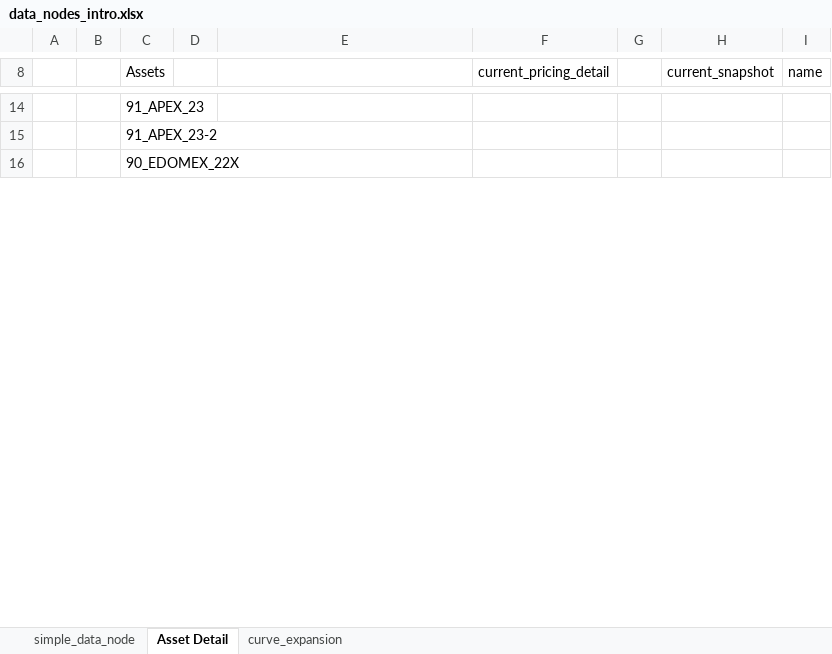
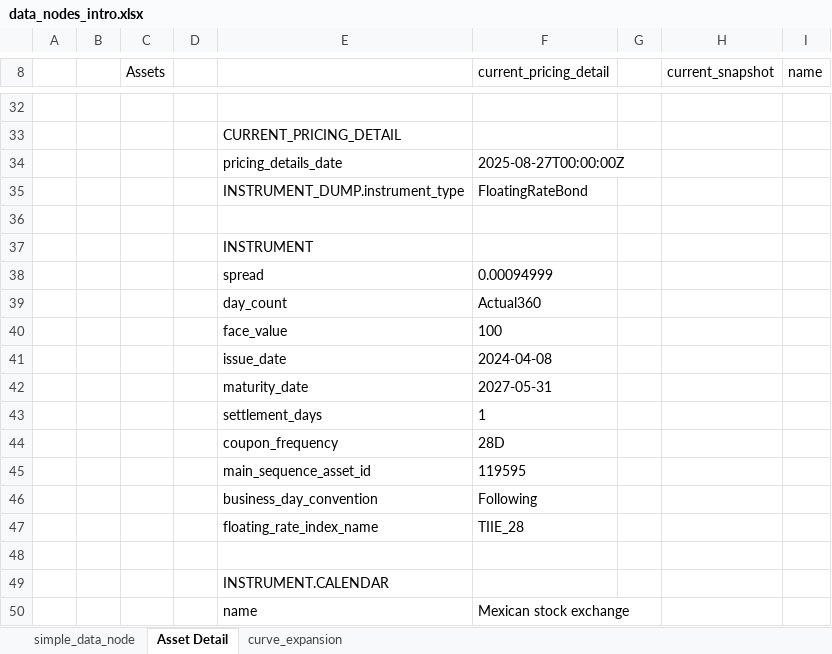
Before and after one commit to mainsequence-sdk/excel-plugin, an Excel workbook: examples/data_nodes_intro.xlsx, sheet Asset Detail, drawn as a sheet; only a part is shown, gaps mark what is left out; values as stored, in another font and other column widths than the file's, no borders; addresses are those after the commit; the diff covers the shown part only; the diff names each change by its address in the sheet, - before the commit and + after, or states it on an @@ line.

Commit message:
GET_ASSET function

```diff
--- a/examples/data_nodes_intro.xlsx (sheet Asset Detail)
+++ b/examples/data_nodes_intro.xlsx (sheet Asset Detail)
-C32 (Assets): 91_APEX_23
+C32 (Assets): (empty)
+row 33:  |  |  |  | CURRENT_PRICING_DETAIL
+row 34:  |  |  |  | pricing_details_date | 2025-08-27T00:00:00Z
+row 35:  |  |  |  | INSTRUMENT_DUMP.instrument_type | FloatingRateBond
-C36 (Assets): 91_APEX_23-2
+C36 (Assets): (empty)
+row 37:  |  |  |  | INSTRUMENT
+row 38:  |  |  |  | spread | 0.00094999
+row 39:  |  |  |  | day_count | Actual360
+row 40:  |  |  |  | face_value | 100
+row 41:  |  |  |  | issue_date | 2024-04-08
+row 42:  |  |  |  | maturity_date | 2027-05-31
+row 43:  |  |  |  | settlement_days | 1
+row 44:  |  |  |  | coupon_frequency | 28D
+row 45:  |  |  |  | main_sequence_asset_id | 119595
+row 46:  |  |  |  | business_day_convention | Following
+row 47:  |  |  |  | floating_rate_index_name | TIIE_28
-C48 (Assets): 90_EDOMEX_22X
+C48 (Assets): (empty)
+row 49:  |  |  |  | INSTRUMENT.CALENDAR
+row 50:  |  |  |  | name | Mexican stock exchange
```
Also changed, not shown: 50 added rows, 1 removed row and 5 edited cells elsewhere in this sheet, 1 other file.
